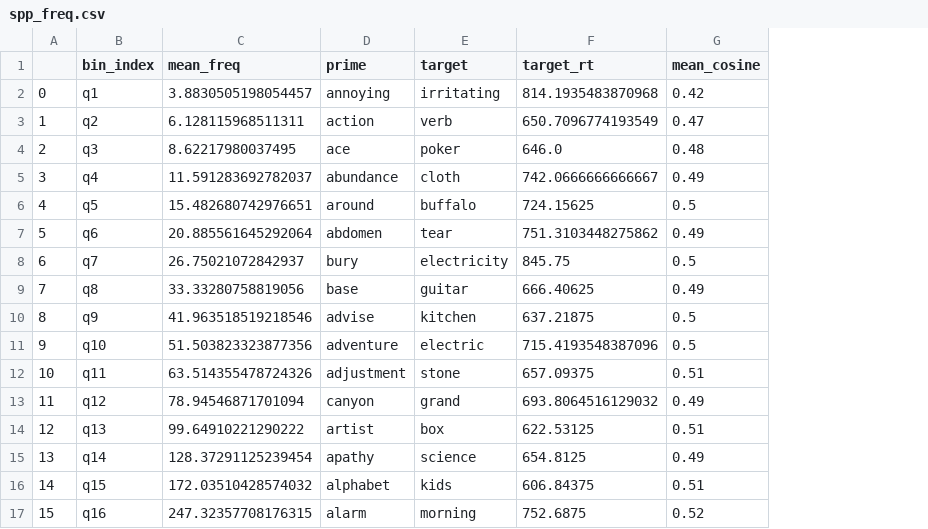
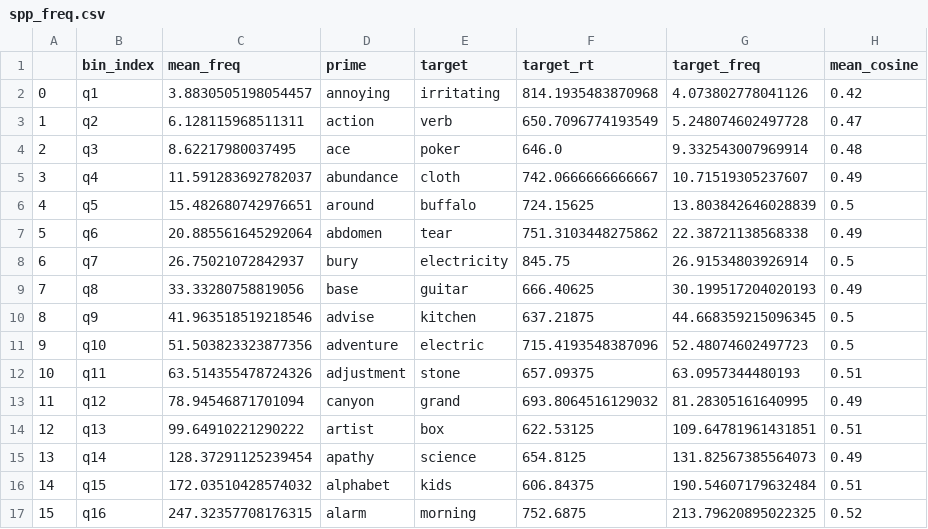
Before and after one commit to maryam97/pyactr, a CSV file: data/spp_freq.csv, drawn as a sheet; the diff names each change by its address in the sheet, - before the commit and + after, or states it on an @@ line.

Commit message:
use target_freq instead of mean_freq

```diff
--- a/data/spp_freq.csv
+++ b/data/spp_freq.csv
+column G (target_freq), rows 2-17: 4.073802778041126 | 5.248074602497728 | 9.332543007969914 | 10.71519305237607 | 13.803842646028839 | 22.38721138568338 | 26.91534803926914 | 30.199517204020193 | 44.668359215096345 | 52.48074602497723 | 63.0957344480193 | 81.28305161640995 | 109.64781961431851 | 131.82567385564073 | 190.54607179632484 | 213.79620895022325
```
Also changed, not shown: 1 other file.
